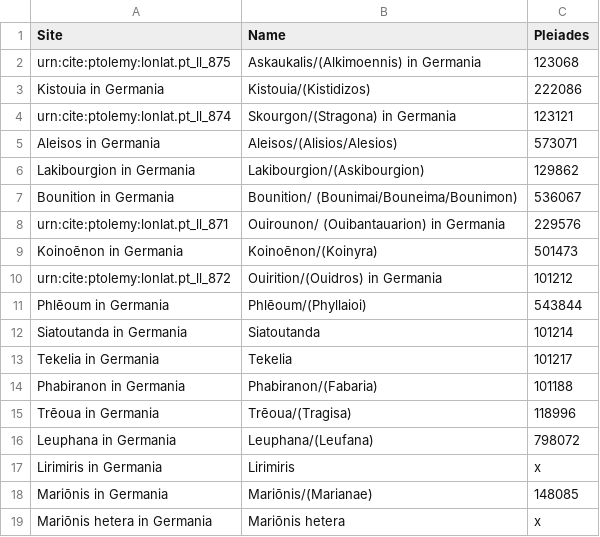
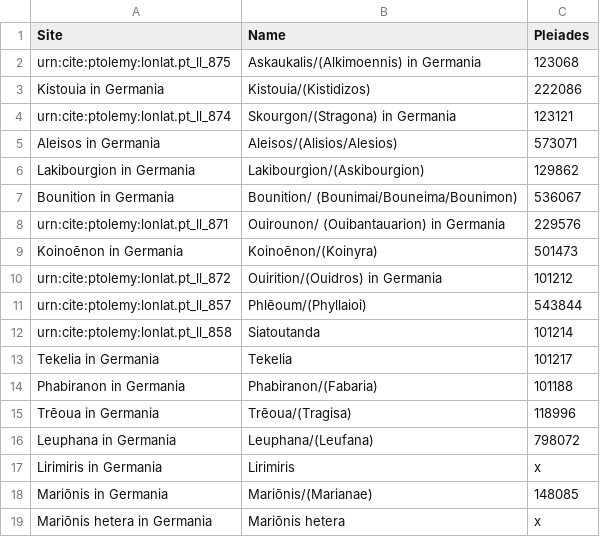
Before and after one commit to caseycarty/ptolemy, a CSV file: sites.csv, drawn as a sheet.

Commit message:
Update sites.csv

```diff
--- a/sites.csv
+++ b/sites.csv
@@ -10,4 +10,4 @@ Koinoēnon in Germania, Koinoēnon/(Koinyra), 501473
 urn:cite:ptolemy:lonlat.pt_ll_872, "Ouirition/(Ouidros) in Germania", 101212
-Phlēoum in Germania, Phlēoum/(Phyllaioi), 543844
-Siatoutanda in Germania, Siatoutanda, 101214
+urn:cite:ptolemy:lonlat.pt_ll_857, Phlēoum/(Phyllaioi), 543844
+urn:cite:ptolemy:lonlat.pt_ll_858, Siatoutanda, 101214
 Tekelia in Germania, Tekelia, 101217
```
